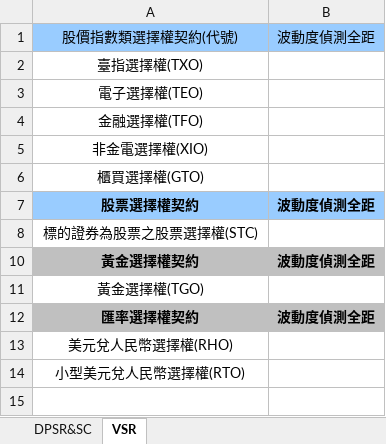
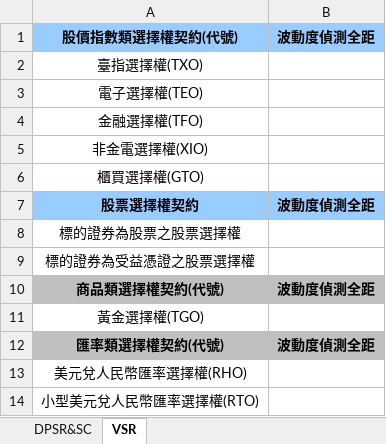
Before and after one commit to haotingchan/RekindlePhoenixCI, an Excel workbook: PhoenixCI/Excel_Template/40150.xlsx, sheet VSR, drawn as a sheet; values as stored, in another font and other column widths than the file's, no borders; the diff names each change by its address in the sheet, - before the commit and + after, or states it on an @@ line.

Commit message:
[modify] 30030 / 40071 [template] 40150

```diff
--- a/PhoenixCI/Excel_Template/40150.xlsx (sheet VSR)
+++ b/PhoenixCI/Excel_Template/40150.xlsx (sheet VSR)
-A1:B1 bold: off
+A1:B1 bold: on
-A8: 標的證券為股票之股票選擇權(STC)
+A8: 標的證券為股票之股票選擇權
+row 9: 標的證券為受益憑證之股票選擇權
-A10: 黃金選擇權契約
+A10: 商品類選擇權契約(代號)
-A12: 匯率選擇權契約
+A12: 匯率類選擇權契約(代號)
-A13: 美元兌人民幣選擇權(RHO)
+A13: 美元兌人民幣匯率選擇權(RHO)
-A14: 小型美元兌人民幣選擇權(RTO)
+A14: 小型美元兌人民幣匯率選擇權(RTO)
```
Also changed, not shown: hidden cells, 2 other files.
